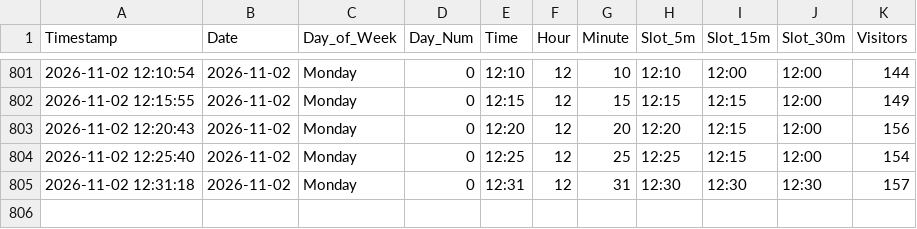
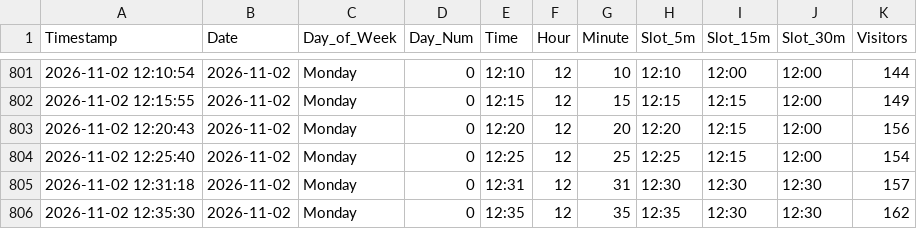
Before and after one commit to ghicos/hallenbad-tracker, a CSV file: pool_visitors.csv, drawn as a sheet; only a part is shown, gaps mark what is left out; the diff names each change by its address in the sheet, - before the commit and + after, or states it on an @@ line.

Commit message:
Update pool data and heatmap

```diff
--- a/pool_visitors.csv
+++ b/pool_visitors.csv
+row 806: 2026-11-02 12:35:30 | 2026-11-02 | Monday | 0 | 12:35 | 12 | 35 | 12:35 | 12:30 | 12:30 | 162
```
Also changed, not shown: 1 other file.
